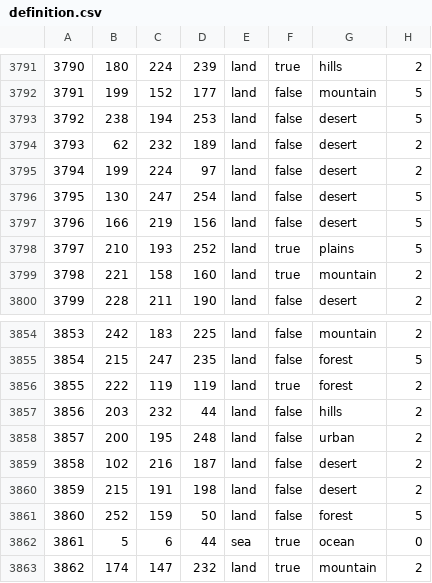
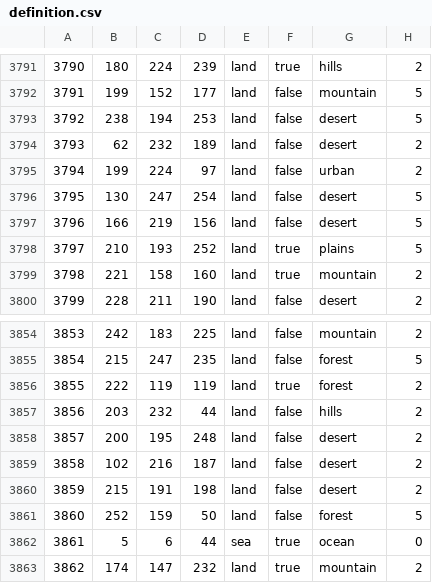
Before and after one commit to Hanntheccho/HOI4-Beyond-Earth, a CSV file: map/definition.csv, drawn as a sheet; only a part is shown, gaps mark what is left out.

```diff
--- a/map/definition.csv
+++ b/map/definition.csv
@@ -3794,3 +3794,3 @@
 3793;62;232;189;land;false;desert;2
-3794;199;224;97;land;false;desert;2
+3794;199;224;97;land;false;urban;2
 3795;130;247;254;land;false;desert;5
@@ -3857,3 +3857,3 @@
 3856;203;232;44;land;false;hills;2
-3857;200;195;248;land;false;urban;2
+3857;200;195;248;land;false;desert;2
 3858;102;216;187;land;false;desert;2
```
Also changed, not shown: 26 other files.
